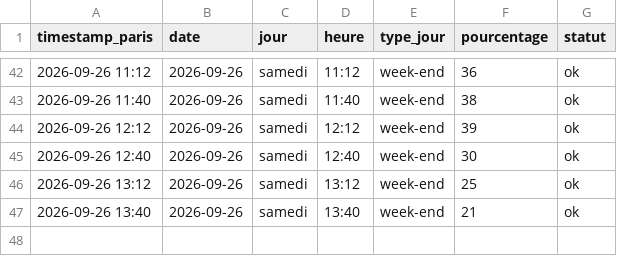
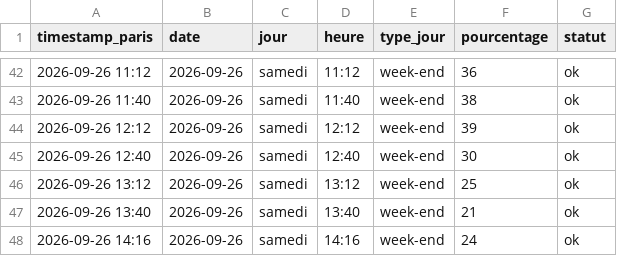
Before and after one commit to edwolfpack/caliceo-affluence, a CSV file: data/readings.csv, drawn as a sheet; only a part is shown, gaps mark what is left out; the diff names each change by its address in the sheet, - before the commit and + after, or states it on an @@ line.

```diff
--- a/data/readings.csv
+++ b/data/readings.csv
+row 48: 2026-09-26 14:16 | 2026-09-26 | samedi | 14:16 | week-end | 24 | ok
```
